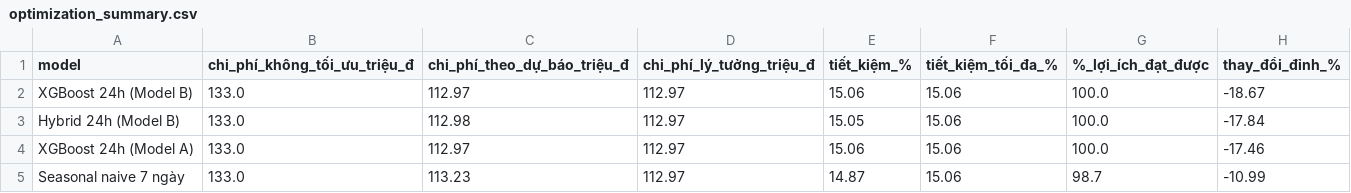
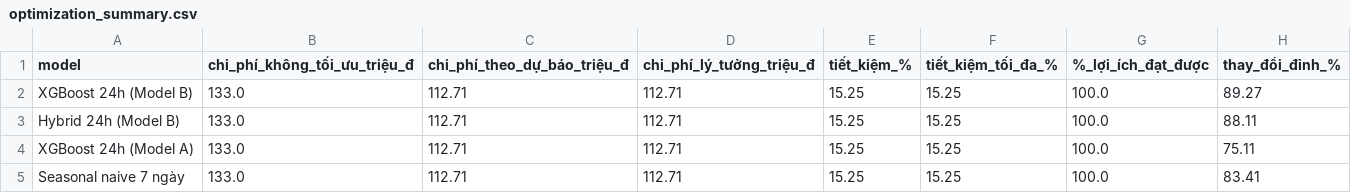
Before and after one commit to phuonglinhnguyen2008/steel-energy-ml, a CSV file: results/metrics/optimization_summary.csv, drawn as a sheet.

```diff
--- a/results/metrics/optimization_summary.csv
+++ b/results/metrics/optimization_summary.csv
@@ -1,5 +1,5 @@
 model,chi_phí_không_tối_ưu_triệu_đ,chi_phí_theo_dự_báo_triệu_đ,chi_phí_lý_tưởng_triệu_đ,tiết_kiệm_%,tiết_kiệm_tối_đa_%,%_lợi_ích_đạt_được,thay_đổi_đỉnh_%
-XGBoost 24h (Model B),133.0,112.97,112.97,15.06,15.06,100.0,-18.67
-Hybrid 24h (Model B),133.0,112.98,112.97,15.05,15.06,100.0,-17.84
-XGBoost 24h (Model A),133.0,112.97,112.97,15.06,15.06,100.0,-17.46
-Seasonal naive 7 ngày,133.0,113.23,112.97,14.87,15.06,98.7,-10.99
+XGBoost 24h (Model B),133.0,112.71,112.71,15.25,15.25,100.0,89.27
+Hybrid 24h (Model B),133.0,112.71,112.71,15.25,15.25,100.0,88.11
+XGBoost 24h (Model A),133.0,112.71,112.71,15.25,15.25,100.0,75.11
+Seasonal naive 7 ngày,133.0,112.71,112.71,15.25,15.25,100.0,83.41
```
Also changed, not shown: 9 other files.
